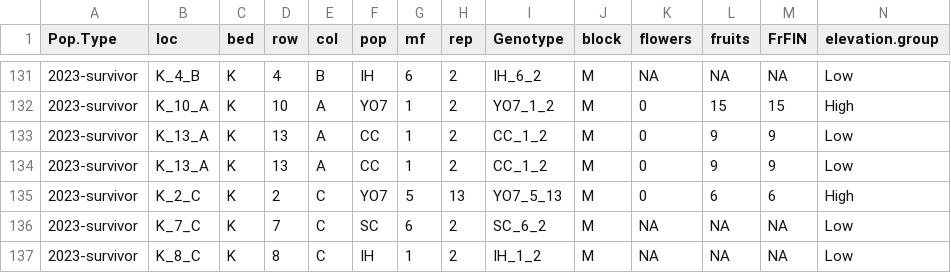
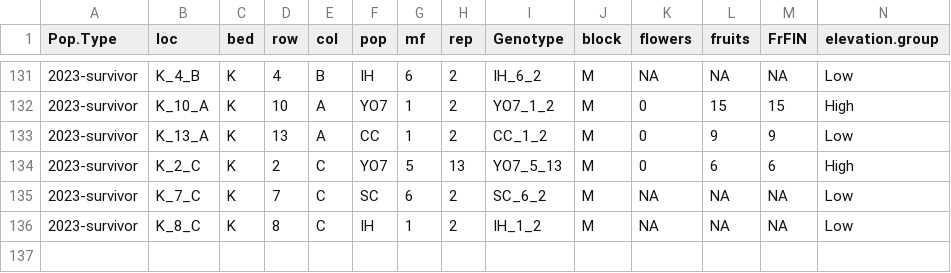
Before and after one commit to IntBio-UCD/parent_pops_common-gardens, a CSV file: output/WL2_Traits/WL2_Fruits_Y2.csv, drawn as a sheet; only a part is shown, gaps mark what is left out; rows hold the shown columns only; the diff names each change by its address in the sheet, - before the commit and + after, or states it on an @@ line.

Commit message:
Removed duplicate row in data set.

```diff
--- a/output/WL2_Traits/WL2_Fruits_Y2.csv
+++ b/output/WL2_Traits/WL2_Fruits_Y2.csv
-row 134: 2023-survivor | K_13_A | K | 13 | A | CC | 1 | 2 | CC_1_2 | M | 0 | 9 | 9 | Low
```
Also changed, not shown: 16 other files.
